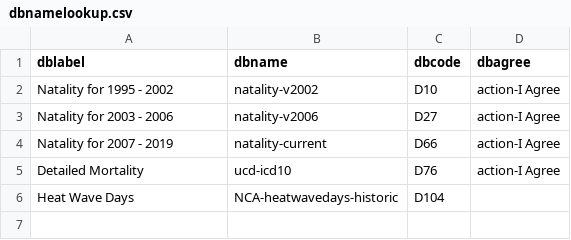
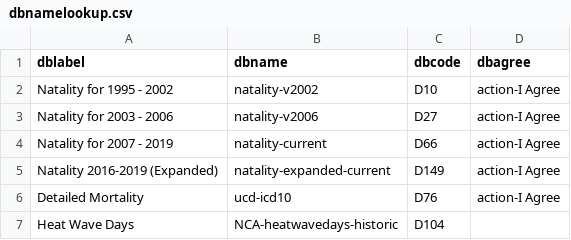
Before and after one commit to socdataR/wonderapi, a CSV file: data-raw/dbnamelookup.csv, drawn as a sheet; the diff names each change by its address in the sheet, - before the commit and + after, or states it on an @@ line.

```diff
--- a/data-raw/dbnamelookup.csv
+++ b/data-raw/dbnamelookup.csv
+row 5: Natality 2016-2019 (Expanded) | natality-expanded-current | D149 | action-I Agree
```
Also changed, not shown: 7 other files.
